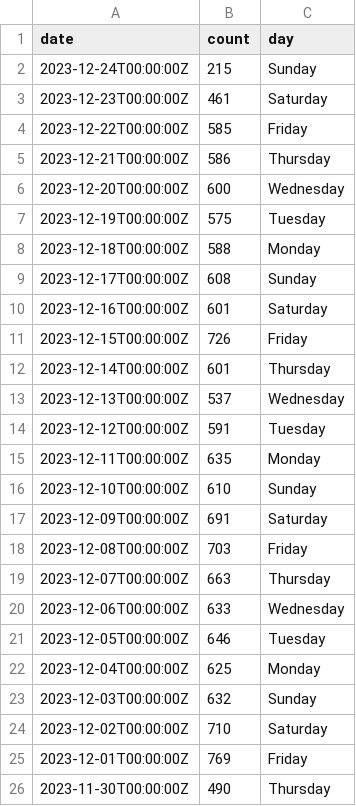
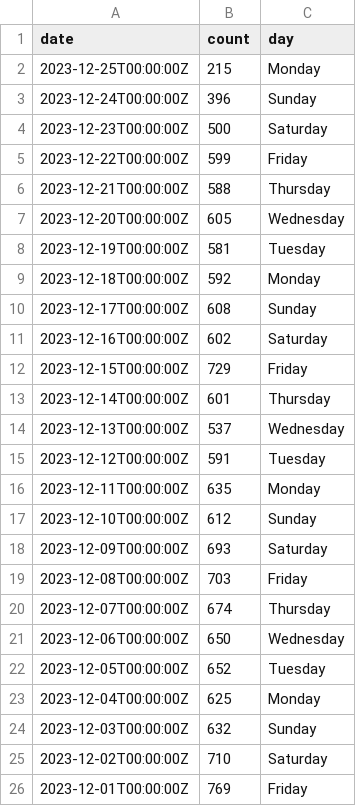
Before and after one commit to abcotvdata/safetytracker_houston, a CSV file: data/output/reference/days_incident_check.csv, drawn as a sheet; only a part is shown; the shorter side is filled out with more unchanged rows.

Commit message:
New crime data collected

```diff
--- a/data/output/reference/days_incident_check.csv
+++ b/data/output/reference/days_incident_check.csv
@@ -1,12 +1,13 @@
 date,count,day
-2023-12-24T00:00:00Z,215,Sunday
-2023-12-23T00:00:00Z,461,Saturday
-2023-12-22T00:00:00Z,585,Friday
-2023-12-21T00:00:00Z,586,Thursday
-2023-12-20T00:00:00Z,600,Wednesday
-2023-12-19T00:00:00Z,575,Tuesday
-2023-12-18T00:00:00Z,588,Monday
+2023-12-25T00:00:00Z,215,Monday
+2023-12-24T00:00:00Z,396,Sunday
+2023-12-23T00:00:00Z,500,Saturday
+2023-12-22T00:00:00Z,599,Friday
+2023-12-21T00:00:00Z,588,Thursday
+2023-12-20T00:00:00Z,605,Wednesday
+2023-12-19T00:00:00Z,581,Tuesday
+2023-12-18T00:00:00Z,592,Monday
 2023-12-17T00:00:00Z,608,Sunday
-2023-12-16T00:00:00Z,601,Saturday
-2023-12-15T00:00:00Z,726,Friday
+2023-12-16T00:00:00Z,602,Saturday
+2023-12-15T00:00:00Z,729,Friday
 2023-12-14T00:00:00Z,601,Thursday
@@ -15,8 +16,8 @@ date,count,day
 2023-12-11T00:00:00Z,635,Monday
-2023-12-10T00:00:00Z,610,Sunday
-2023-12-09T00:00:00Z,691,Saturday
+2023-12-10T00:00:00Z,612,Sunday
+2023-12-09T00:00:00Z,693,Saturday
 2023-12-08T00:00:00Z,703,Friday
-2023-12-07T00:00:00Z,663,Thursday
-2023-12-06T00:00:00Z,633,Wednesday
-2023-12-05T00:00:00Z,646,Tuesday
+2023-12-07T00:00:00Z,674,Thursday
+2023-12-06T00:00:00Z,650,Wednesday
+2023-12-05T00:00:00Z,652,Tuesday
 2023-12-04T00:00:00Z,625,Monday
```
Also changed, not shown: data/output/beat/beat_category.csv, data/output/beat/beat_type.csv, 47 other files.
